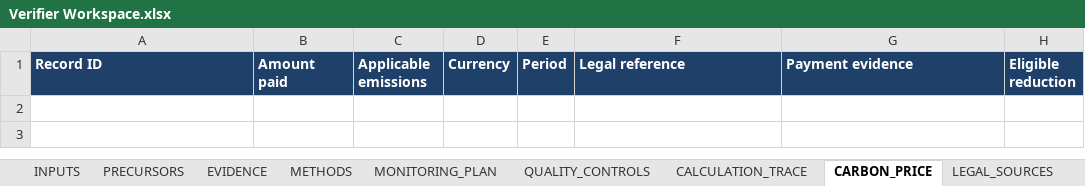
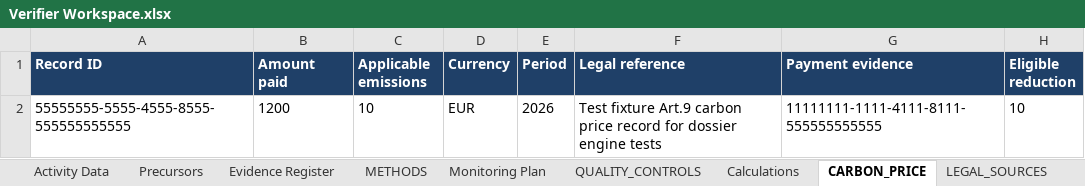
Before and after one commit to barisbagirlar-web/cbamvalid, an Excel workbook: artifacts/sample-v5/Verifier Workspace.xlsx, sheet CARBON_PRICE, drawn as a sheet; values as stored, in another font and other column widths than the file's, no borders; the diff names each change by its address in the sheet, - before the commit and + after, or states it on an @@ line.

```diff
--- a/artifacts/sample-v5/Verifier Workspace.xlsx (sheet CARBON_PRICE)
+++ b/artifacts/sample-v5/Verifier Workspace.xlsx (sheet CARBON_PRICE)
-sheet tab: INPUTS
+sheet tab: Activity Data
-sheet tab: PRECURSORS
+sheet tab: Precursors
-sheet tab: EVIDENCE
+sheet tab: Evidence Register
-sheet tab: MONITORING_PLAN
+sheet tab: Monitoring Plan
-sheet tab: CALCULATION_TRACE
+sheet tab: Calculations
+row 2: 55555555-5555-4555-8555-555555555555 | 1200 | 10 | EUR | 2026 | Test fixture Art.9 carbon price record for dossier engine tests | 11111111-1111-4111-8111-555555555555 | 10
```
Also changed, not shown: sheet Executive Summary, sheet Calculations, sheet Evidence Register, sheet README, sheet Goods, sheet Monitoring Plan, 3 more sheets, other sheet tabs, formulas that keep their value, 30 other files.
